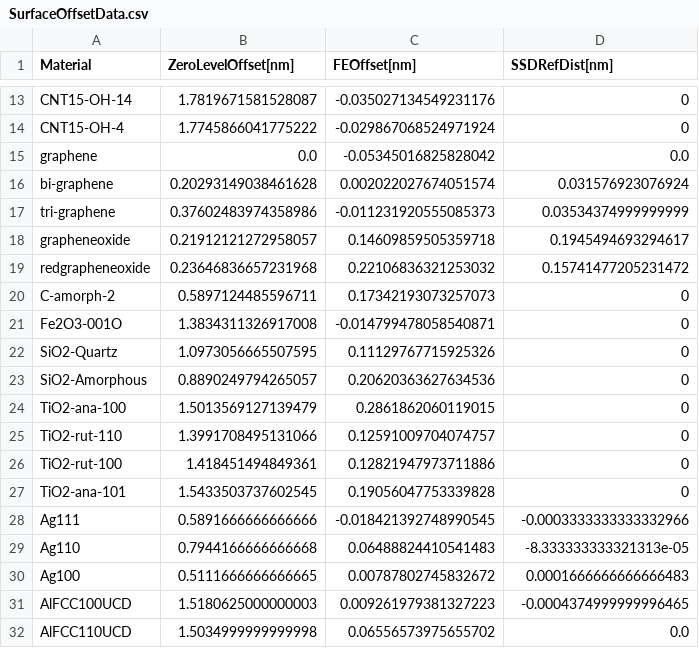
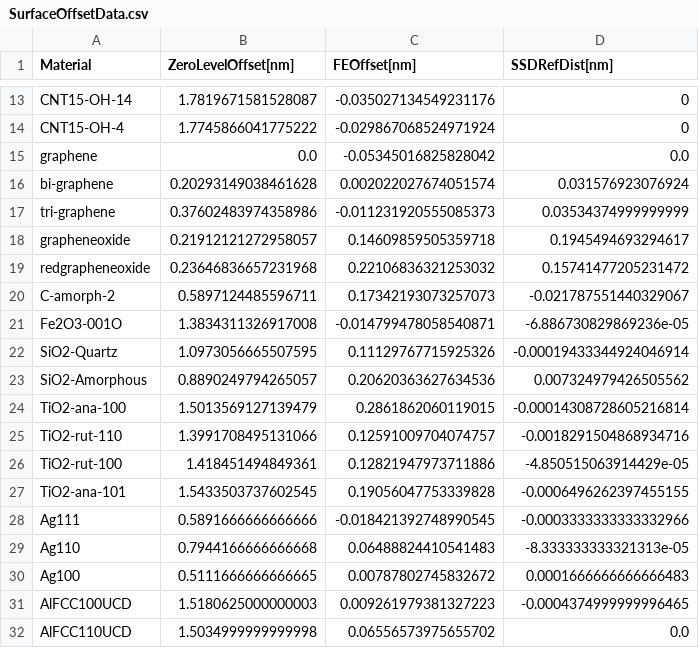
Before and after one commit to ijrouse/PMFPredictor-Toolkit, a CSV file: Datasets/SurfaceOffsetData.csv, drawn as a sheet; only a part is shown, gaps mark what is left out; the diff covers the shown part only.

```diff
--- a/Datasets/SurfaceOffsetData.csv
+++ b/Datasets/SurfaceOffsetData.csv
@@ -19,10 +19,10 @@ grapheneoxide,0.21912121272958057,0.14609859505359718,0.1945494693294617
 redgrapheneoxide,0.23646836657231968,0.22106836321253032,0.15741477205231472
-C-amorph-2,0.5897124485596711,0.17342193073257073,0
-Fe2O3-001O,1.3834311326917008,-0.014799478058540871,0
-SiO2-Quartz,1.0973056665507595,0.11129767715925326,0
-SiO2-Amorphous,0.8890249794265057,0.20620363627634536,0
-TiO2-ana-100,1.5013569127139479,0.2861862060119015,0
-TiO2-rut-110,1.3991708495131066,0.12591009704074757,0
-TiO2-rut-100,1.418451494849361,0.12821947973711886,0
-TiO2-ana-101,1.5433503737602545,0.19056047753339828,0
+C-amorph-2,0.5897124485596711,0.17342193073257073,-0.021787551440329067
+Fe2O3-001O,1.3834311326917008,-0.014799478058540871,-6.886730829869236e-05
+SiO2-Quartz,1.0973056665507595,0.11129767715925326,-0.00019433344924046914
+SiO2-Amorphous,0.8890249794265057,0.20620363627634536,0.007324979426505562
+TiO2-ana-100,1.5013569127139479,0.2861862060119015,-0.00014308728605216814
+TiO2-rut-110,1.3991708495131066,0.12591009704074757,-0.0018291504868934716
+TiO2-rut-100,1.418451494849361,0.12821947973711886,-4.850515063914429e-05
+TiO2-ana-101,1.5433503737602545,0.19056047753339828,-0.0006496262397455155
 Ag111,0.5891666666666666,-0.018421392748990545,-0.0003333333333332966
```
Also changed, not shown: 22 edited cells elsewhere in this file, 7 other files.
